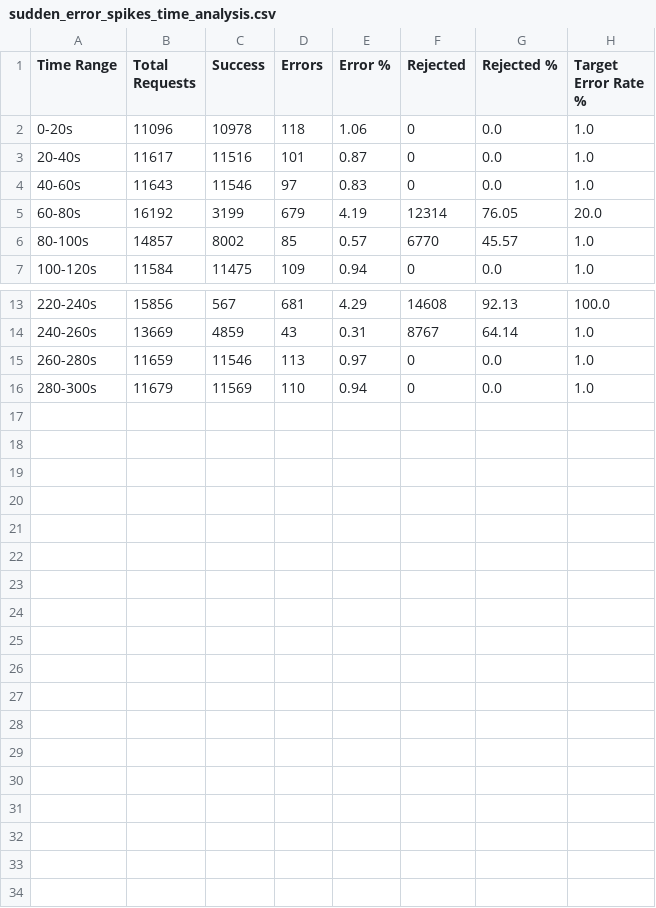
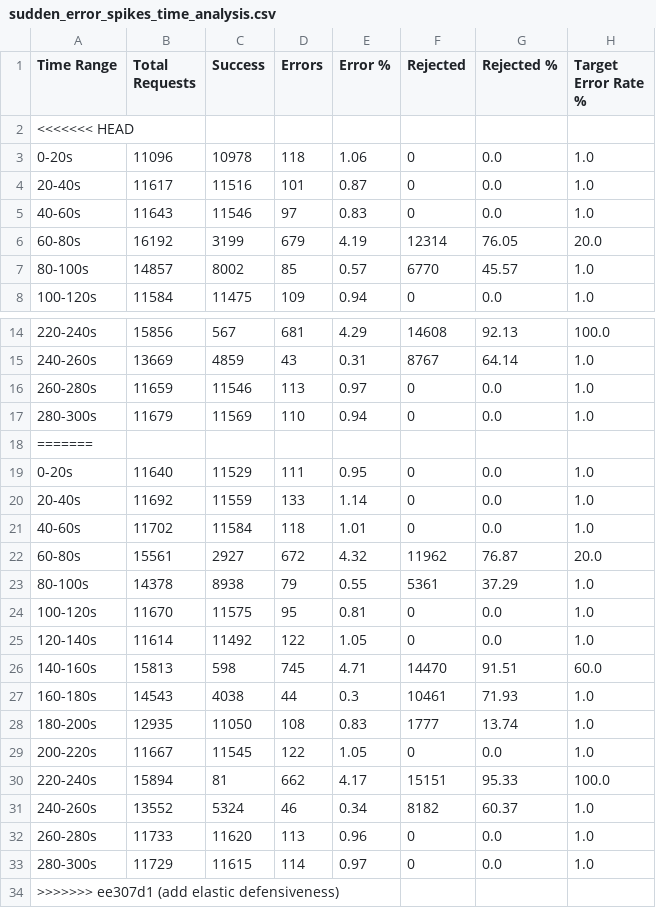
Before and after one commit to Shopify/semian, a CSV file: experiments/results/csv/sudden_error_spikes_time_analysis.csv, drawn as a sheet; only a part is shown, gaps mark what is left out.

```diff
--- a/experiments/results/csv/sudden_error_spikes_time_analysis.csv
+++ b/experiments/results/csv/sudden_error_spikes_time_analysis.csv
@@ -1,2 +1,3 @@
 Time Range,Total Requests,Success,Errors,Error %,Rejected,Rejected %,Target Error Rate %
+<<<<<<< HEAD
 0-20s,11096,10978,118,1.06,0,0.0,1.0
@@ -16 +17,18 @@ Time Range,Total Requests,Success,Errors,Error %,Rejected,Rejected %,Target Erro
 280-300s,11679,11569,110,0.94,0,0.0,1.0
+=======
+0-20s,11640,11529,111,0.95,0,0.0,1.0
+20-40s,11692,11559,133,1.14,0,0.0,1.0
+40-60s,11702,11584,118,1.01,0,0.0,1.0
+60-80s,15561,2927,672,4.32,11962,76.87,20.0
+80-100s,14378,8938,79,0.55,5361,37.29,1.0
+100-120s,11670,11575,95,0.81,0,0.0,1.0
+120-140s,11614,11492,122,1.05,0,0.0,1.0
+140-160s,15813,598,745,4.71,14470,91.51,60.0
+160-180s,14543,4038,44,0.3,10461,71.93,1.0
+180-200s,12935,11050,108,0.83,1777,13.74,1.0
+200-220s,11667,11545,122,1.05,0,0.0,1.0
+220-240s,15894,81,662,4.17,15151,95.33,100.0
+240-260s,13552,5324,46,0.34,8182,60.37,1.0
+260-280s,11733,11620,113,0.96,0,0.0,1.0
+280-300s,11729,11615,114,0.97,0,0.0,1.0
+>>>>>>> ee307d1 (add elastic defensiveness)
```
Also changed, not shown: experiments/results/csv/oscillating_errors_adaptive_time_analysis.csv, experiments/results/csv/oscillating_errors_time_analysis.csv, 27 other files.
